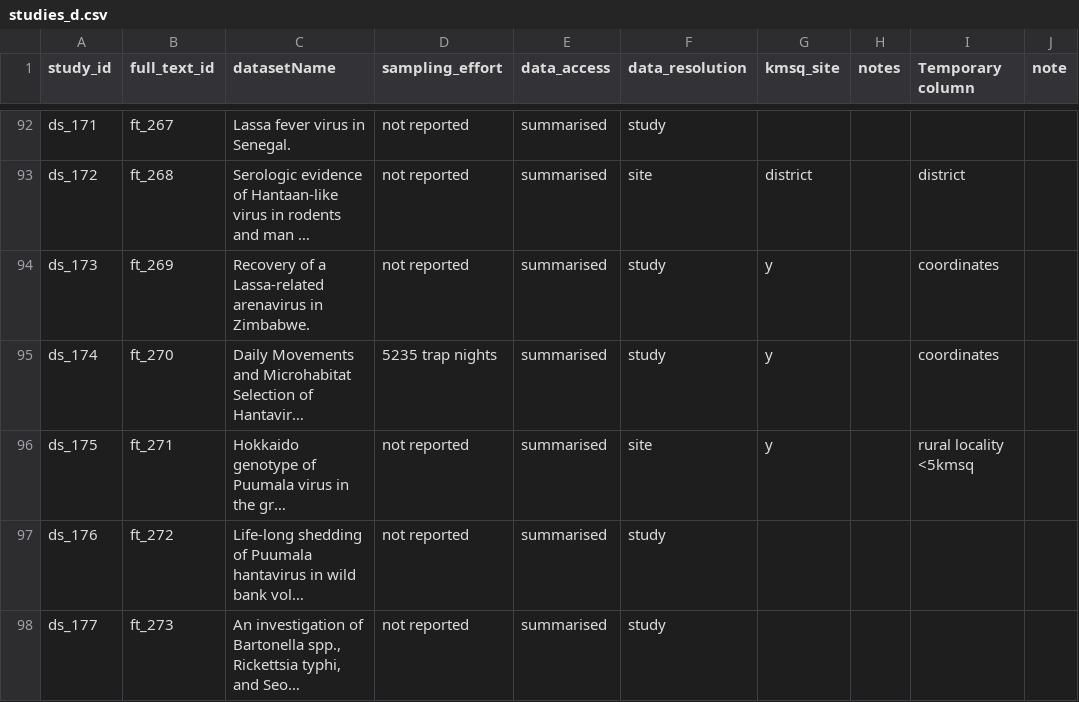
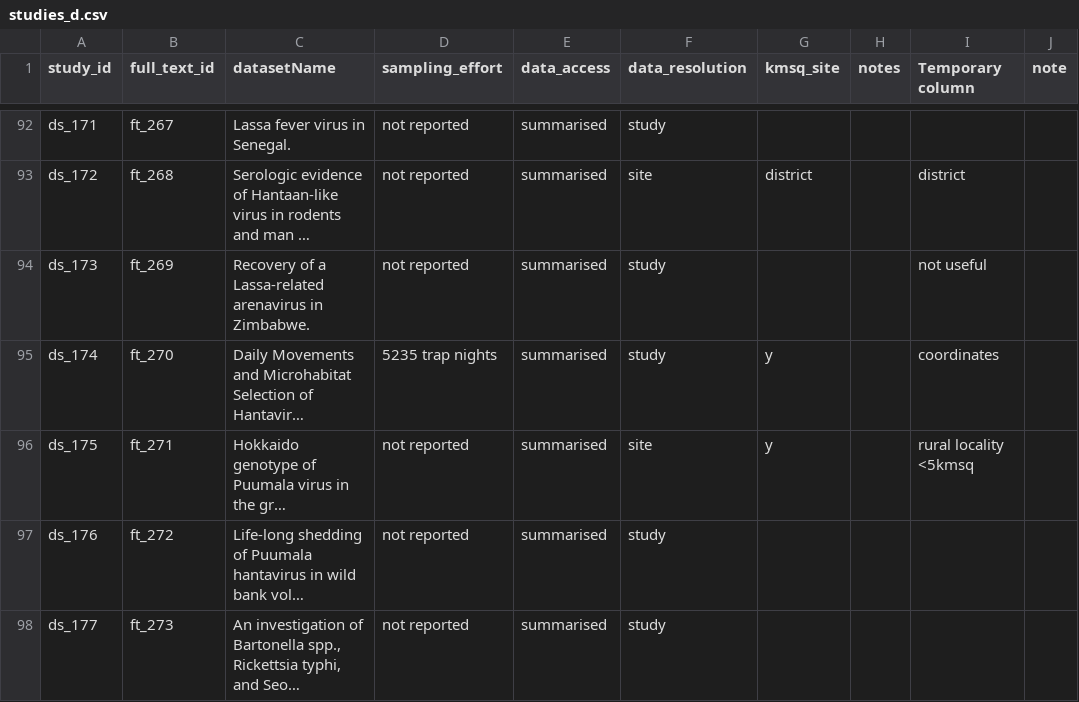
Before and after one commit to BioDivHealth/rodent-zoonoses, a CSV file: data/aren_hant_data/studies_d.csv, drawn as a sheet; only a part is shown, gaps mark what is left out; long unchanged cells end in …; the diff names each change by its address in the sheet, - before the commit and + after, or states it on an @@ line.

Commit message:
Harry corrected included studies

```diff
--- a/data/aren_hant_data/studies_d.csv
+++ b/data/aren_hant_data/studies_d.csv
-G94 (kmsq_site): y
+G94 (kmsq_site): (empty)
-I94 (Temporary column): coordinates
+I94 (Temporary column): not useful
```
Also changed, not shown: 2 other files.
